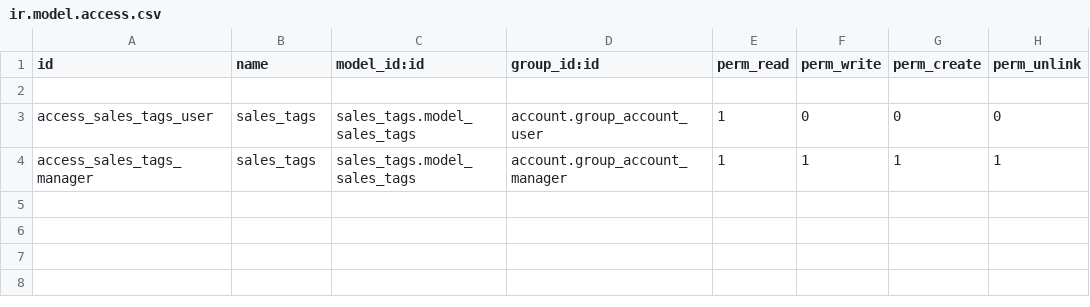
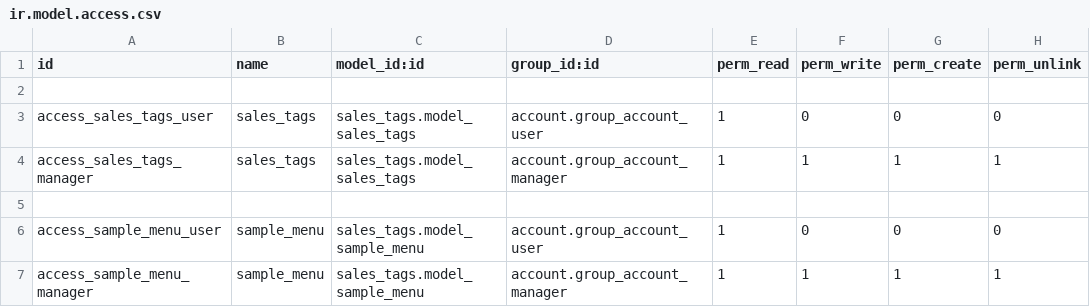
Before and after one commit to cseajay9/custom_fields_sale, a CSV file: security/ir.model.access.csv, drawn as a sheet.

Commit message:
custom field, many2many relation with sale order and sub menu under configuration

```diff
--- a/security/ir.model.access.csv
+++ b/security/ir.model.access.csv
@@ -4 +4,4 @@ access_sales_tags_user,sales_tags,sales_tags.model_sales_tags,account.group_acco
 access_sales_tags_manager,sales_tags,sales_tags.model_sales_tags,account.group_account_manager,1,1,1,1
+
+access_sample_menu_user,sample_menu,sales_tags.model_sample_menu,account.group_account_user,1,0,0,0
+access_sample_menu_manager,sample_menu,sales_tags.model_sample_menu,account.group_account_manager,1,1,1,1
```
Also changed, not shown: 8 other files.
